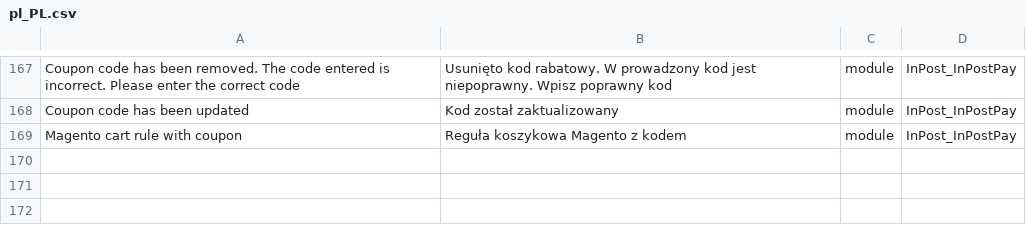
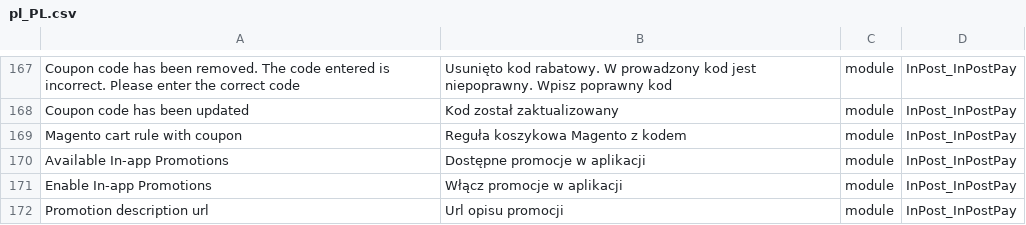
Before and after one commit to FastWhiteCat/magento2-inpost-pay, a CSV file: packages/magento2-module-inpost-pay/src/i18n/pl_PL.csv, drawn as a sheet; only a part is shown, gaps mark what is left out; the diff names each change by its address in the sheet, - before the commit and + after, or states it on an @@ line.

Commit message:
INPAY-233 added translations and changed dates format

```diff
--- a/packages/magento2-module-inpost-pay/src/i18n/pl_PL.csv
+++ b/packages/magento2-module-inpost-pay/src/i18n/pl_PL.csv
+row 170: Available In-app Promotions | Dostępne promocje w aplikacji | module | InPost_InPostPay
+row 171: Enable In-app Promotions | Włącz promocje w aplikacji | module | InPost_InPostPay
+row 172: Promotion description url | Url opisu promocji | module | InPost_InPostPay
```
Also changed, not shown: 1 other file.
